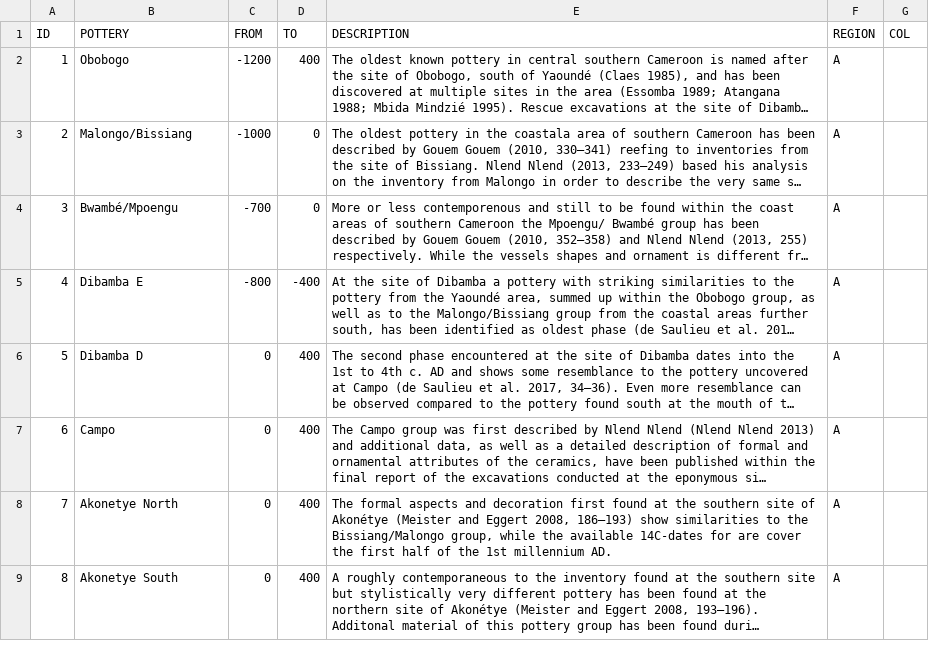
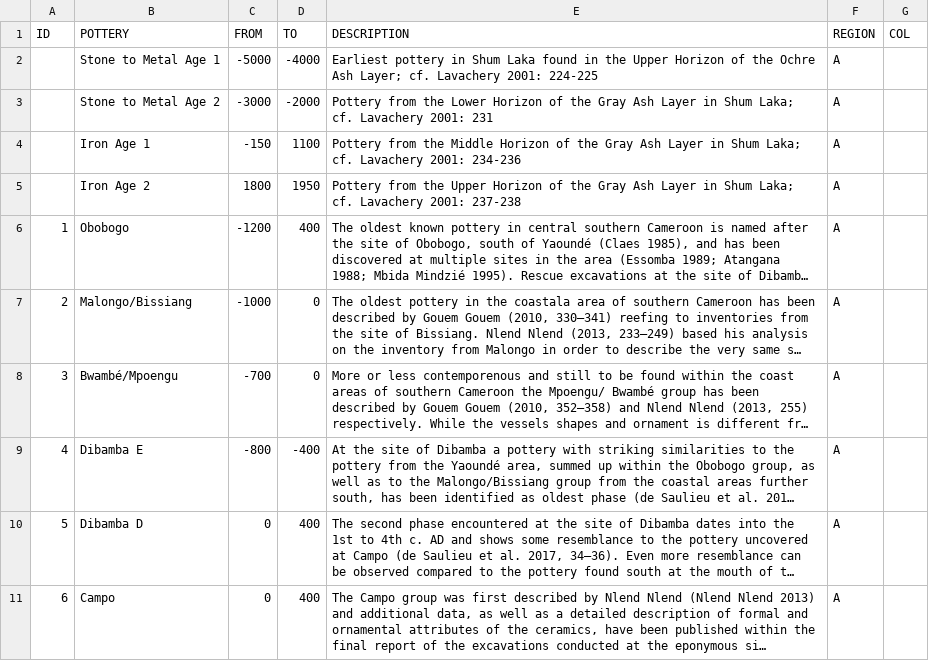
Before and after one commit to dirkseidensticker/aSCAC, a CSV file: potterygroups.csv, drawn as a sheet; only a part is shown; the shorter side is filled out with more unchanged rows; long unchanged cells end in …; the diff names each change by its address in the sheet, - before the commit and + after, or states it on an @@ line.

Commit message:
added four main groups from Shum Laka

```diff
--- a/potterygroups.csv
+++ b/potterygroups.csv
+row 2:  | Stone to Metal Age 1 | -5000 | -4000 | Earliest pottery in Shum Laka found in the Upper Horizon of the Ochre Ash Layer; cf. Lavachery 2001: 224-225 | A
+row 3:  | Stone to Metal Age 2 | -3000 | -2000 | Pottery from the Lower Horizon of the Gray Ash Layer in Shum Laka; cf. Lavachery 2001: 231 | A
+row 4:  | Iron Age 1 | -150 | 1100 | Pottery from the Middle Horizon of the Gray Ash Layer in Shum Laka; cf. Lavachery 2001: 234-236 | A
+row 5:  | Iron Age 2 | 1800 | 1950 | Pottery from the Upper Horizon of the Gray Ash Layer in Shum Laka; cf. Lavachery 2001: 237-238 | A
```
